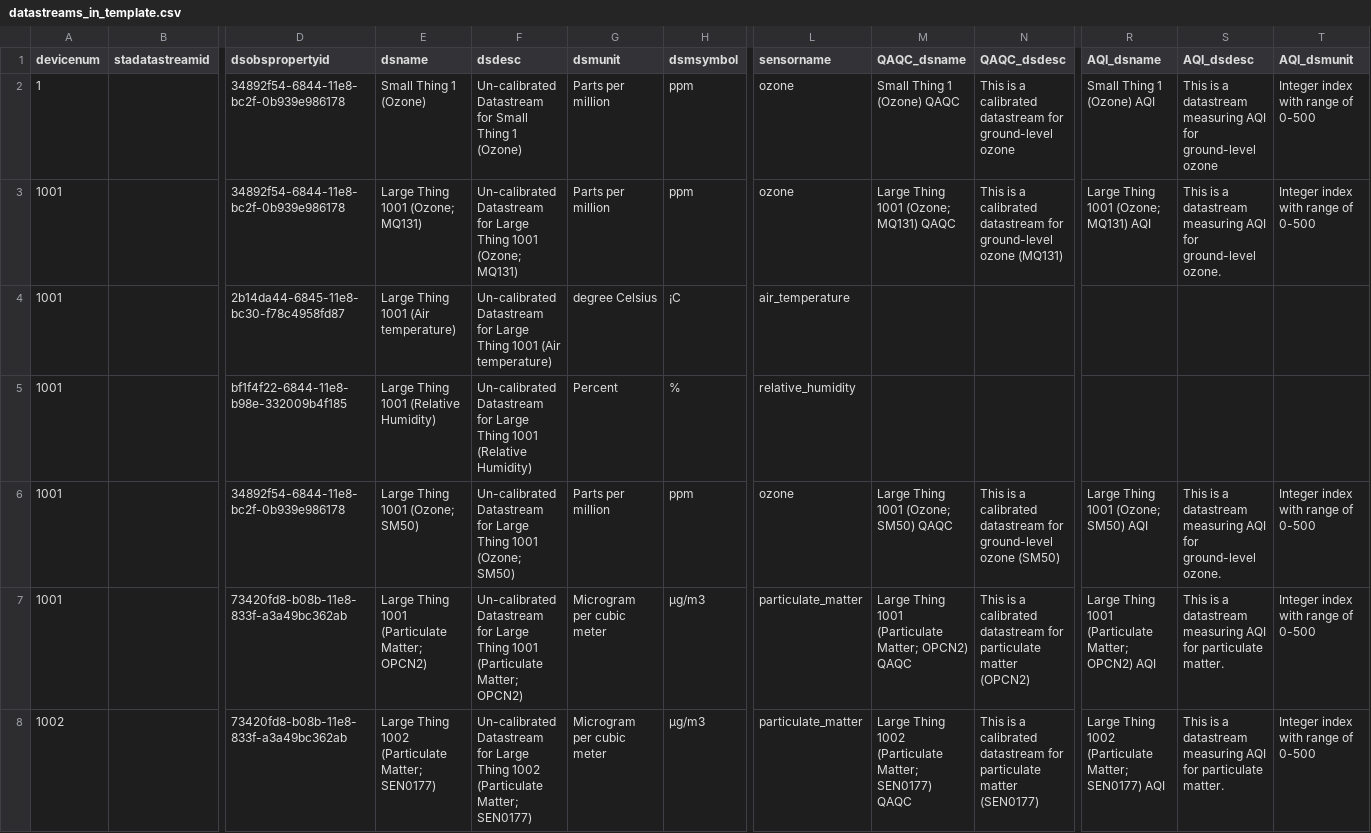
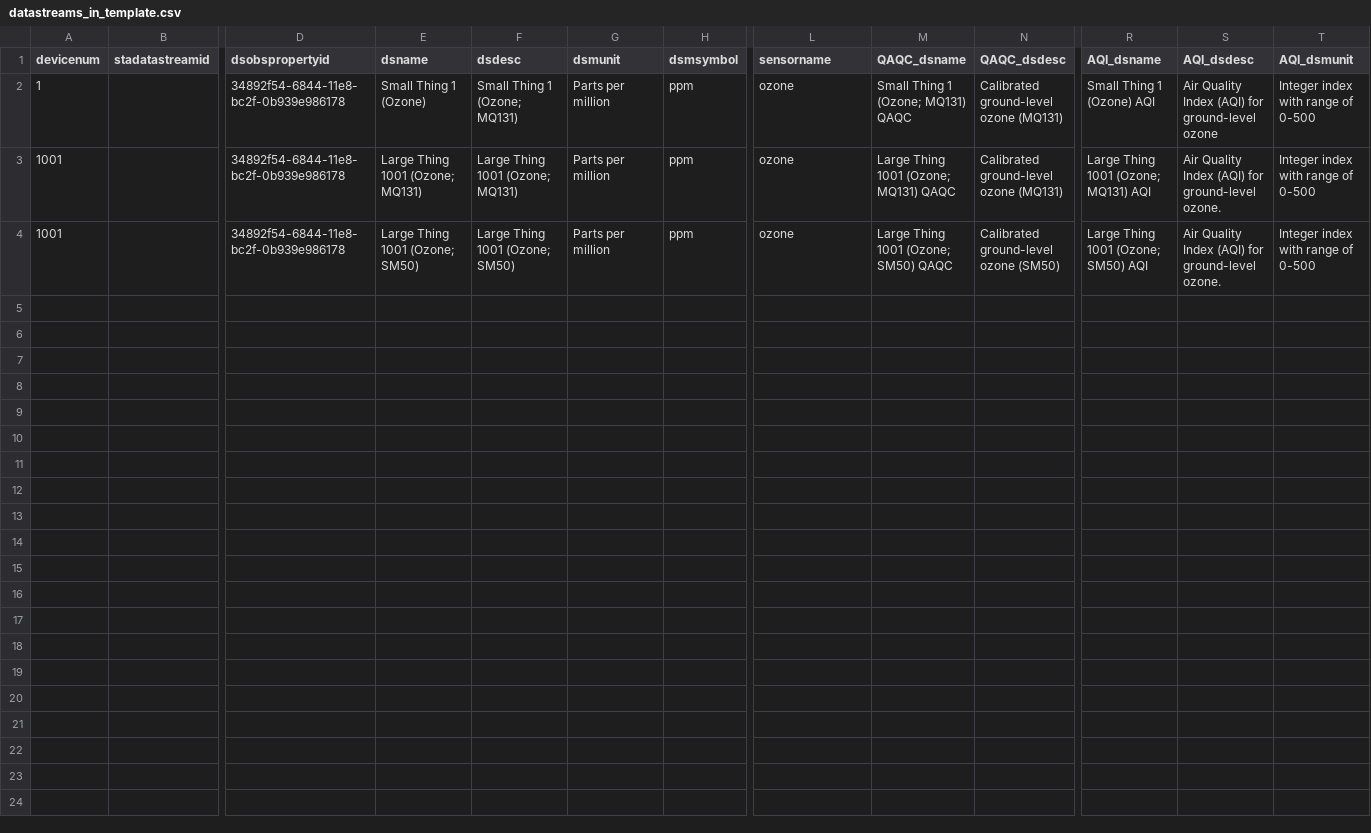
Before and after one commit to dsf3449/sensors, a CSV file: deployment/datastreams_in_template.csv, drawn as a sheet; only a part is shown, gaps mark what is left out; removed rows and columns are numbered as before the commit, all else as after; rows hold the shown columns only; the diff names each change by its address in the sheet, - before the commit and + after, or states it on an @@ line.

```diff
--- a/deployment/datastreams_in_template.csv
+++ b/deployment/datastreams_in_template.csv
-F2 (dsdesc): Un-calibrated Datastream for Small Thing 1 (Ozone)
+F2 (dsdesc): Small Thing 1 (Ozone; MQ131)
-M2 (QAQC_dsname): Small Thing 1 (Ozone) QAQC
+M2 (QAQC_dsname): Small Thing 1 (Ozone; MQ131) QAQC
-N2 (QAQC_dsdesc): This is a calibrated datastream for ground-level ozone
+N2 (QAQC_dsdesc): Calibrated ground-level ozone (MQ131)
-S2 (AQI_dsdesc): This is a datastream measuring AQI for ground-level…
+S2 (AQI_dsdesc): Air Quality Index (AQI) for ground-level…
-F3 (dsdesc): Un-calibrated Datastream for Large Thing…
+F3 (dsdesc): Large Thing…
-N3 (QAQC_dsdesc): This is a calibrated datastream for ground-level ozone…
+N3 (QAQC_dsdesc): Calibrated ground-level ozone…
-S3 (AQI_dsdesc): This is a datastream measuring AQI for ground-level…
+S3 (AQI_dsdesc): Air Quality Index (AQI) for ground-level…
-row 4: 1001 |  | 2b14da44-6845-11e8-bc30-f78c4958fd87 | Large Thing 1001 (Air temperature) | Un-calibrated Datastream for Large Thing 1001 (Air temperature) | degree Celsius | ¡C | air_temperature
-row 5: 1001 |  | bf1f4f22-6844-11e8-b98e-332009b4f185 | Large Thing 1001 (Relative Humidity) | Un-calibrated Datastream for Large Thing 1001 (Relative Humidity) | Percent | % | relative_humidity
-F4 (dsdesc): Un-calibrated Datastream for Large Thing 1001 (Ozone; SM50)
+F4 (dsdesc): Large Thing 1001 (Ozone; SM50)
-N4 (QAQC_dsdesc): This is a calibrated datastream for ground-level ozone…
+N4 (QAQC_dsdesc): Calibrated ground-level ozone…
-S4 (AQI_dsdesc): This is a datastream measuring AQI for ground-level…
+S4 (AQI_dsdesc): Air Quality Index (AQI) for ground-level…
-row 7: 1001 |  | 73420fd8-b08b-11e8-833f-a3a49bc362ab | Large Thing 1001 (Particulate Matter; OPCN2) | Un-calibrated Datastream for Large Thing 1001 (Particulate Matter; OPCN2) | Microgram per cubic meter | µg/m3 | particulate_matter | Large Thing 1001 (Particulate Matter; OPCN2) QAQC | This is a calibrated datastream for particulate matter (OPCN2) | Large Thing 1001 (Particulate Matter; OPCN2) AQI | This is a datastream measuring AQI for particulate matter. | Integer index with range of 0-500
-row 8: 1002 |  | 73420fd8-b08b-11e8-833f-a3a49bc362ab | Large Thing 1002 (Particulate Matter; SEN0177) | Un-calibrated Datastream for Large Thing 1002 (Particulate Matter; SEN0177) | Microgram per cubic meter | µg/m3 | particulate_matter | Large Thing 1002 (Particulate Matter; SEN0177) QAQC | This is a calibrated datastream for particulate matter (SEN0177) | Large Thing 1002 (Particulate Matter; SEN0177) AQI | This is a datastream measuring AQI for particulate matter. | Integer index with range of 0-500
```
Also changed, not shown: deployment/multidatastreams_datastreams_in_template.csv, deployment/multidatastreams_in_template.csv.
